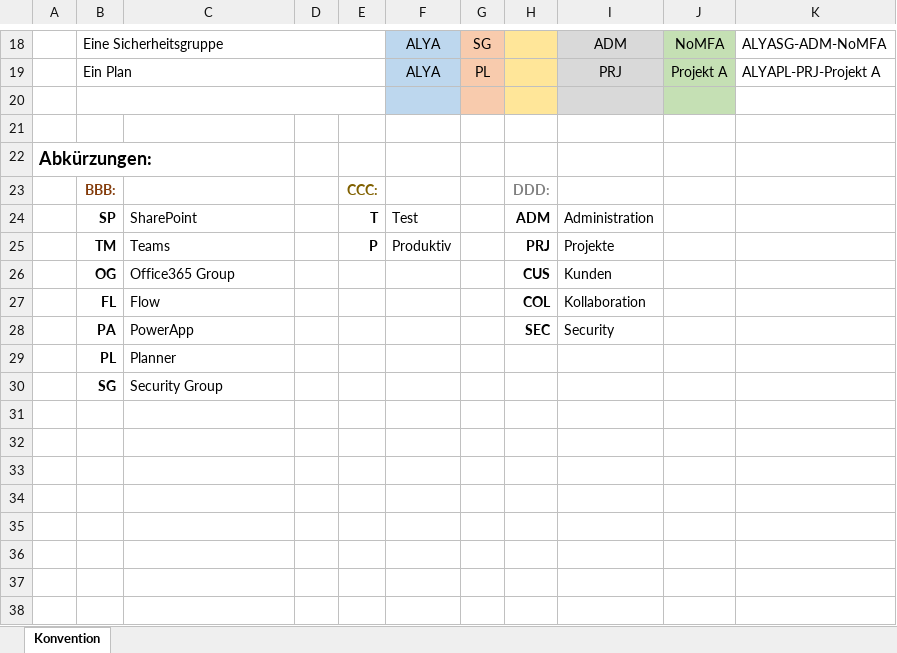
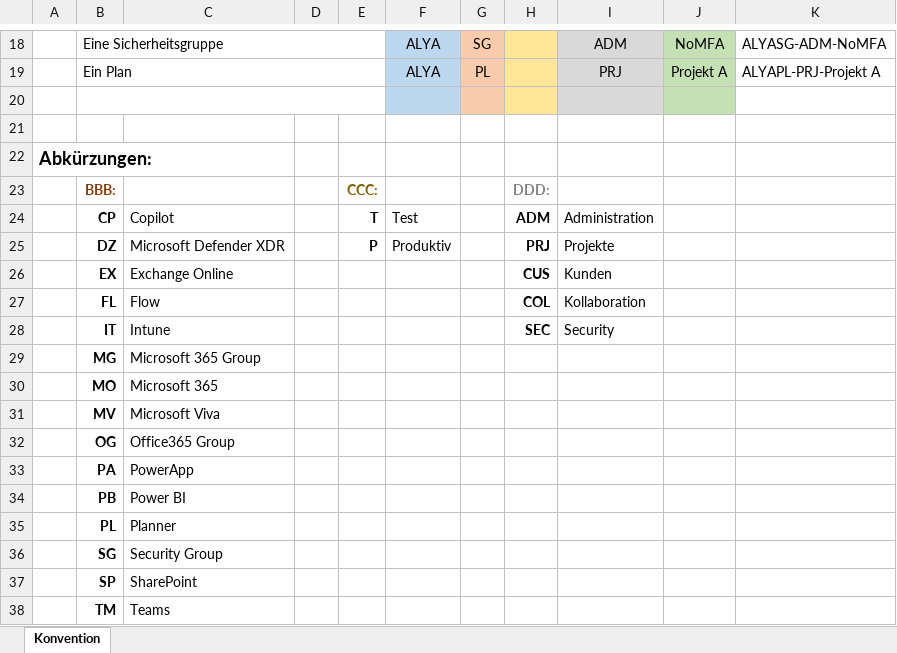
Before and after one commit to AlyaKoni/ALYADO-ADM-Public, an Excel workbook: data/naming/NamingConventionOffice365.xlsx, sheet Konvention, drawn as a sheet; only a part is shown, gaps mark what is left out; values as stored, in another font and other column widths than the file's, no borders; charts and pictures not drawn; the diff names each change by its address in the sheet, - before the commit and + after, or states it on an @@ line.

```diff
--- a/data/naming/NamingConventionOffice365.xlsx (sheet Konvention)
+++ b/data/naming/NamingConventionOffice365.xlsx (sheet Konvention)
-B24: SP
+B24: CP
-C24: SharePoint
+C24: Copilot
-B25: TM
+B25: DZ
-C25: Teams
+C25: Microsoft Defender XDR
-B26: OG
+B26: EX
-C26: Office365 Group
+C26: Exchange Online
-B28: PA
+B28: IT
-C28: PowerApp
+C28: Intune
+row 29:  | MG | Microsoft 365 Group
+row 30:  | MO | Microsoft 365
+row 31:  | MV | Microsoft Viva
+row 32:  | OG | Office365 Group
+row 33:  | PA | PowerApp
+row 34:  | PB | Power BI
+row 37:  | SP | SharePoint
+row 38:  | TM | Teams
```
Also changed, not shown: charts or pictures, 20 other files.
